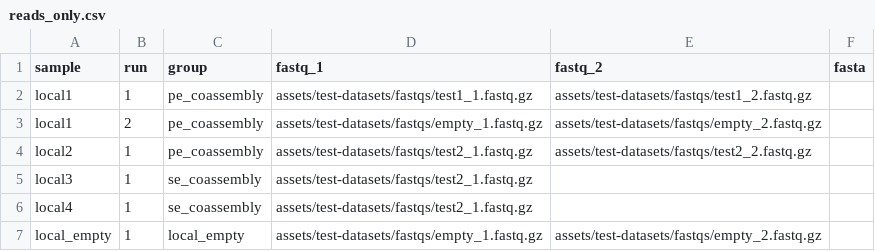
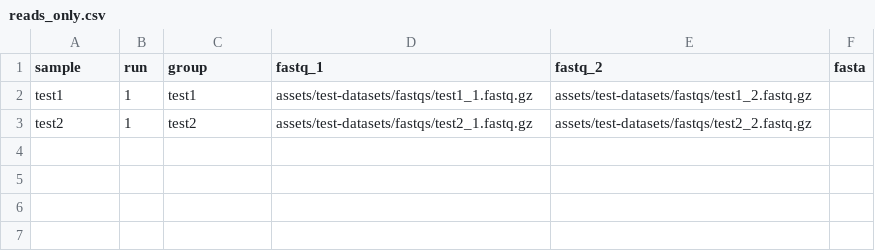
Before and after one commit to CarsonJM/Hofflab-phageannotator, a CSV file: assets/test-datasets/samplesheets/reads_only.csv, drawn as a sheet.

Commit message:
Updated and tests added for read preprocessing workflow

```diff
--- a/assets/test-datasets/samplesheets/reads_only.csv
+++ b/assets/test-datasets/samplesheets/reads_only.csv
@@ -1,7 +1,3 @@
 sample,run,group,fastq_1,fastq_2,fasta
-local1,1,pe_coassembly,assets/test-datasets/fastqs/test1_1.fastq.gz,assets/test-datasets/fastqs/test1_2.fastq.gz,,
-local1,2,pe_coassembly,assets/test-datasets/fastqs/empty_1.fastq.gz,assets/test-datasets/fastqs/empty_2.fastq.gz,,
-local2,1,pe_coassembly,assets/test-datasets/fastqs/test2_1.fastq.gz,assets/test-datasets/fastqs/test2_2.fastq.gz,,
-local3,1,se_coassembly,assets/test-datasets/fastqs/test2_1.fastq.gz,,,
-local4,1,se_coassembly,assets/test-datasets/fastqs/test2_1.fastq.gz,,,
-local_empty,1,local_empty,assets/test-datasets/fastqs/empty_1.fastq.gz,assets/test-datasets/fastqs/empty_2.fastq.gz,,
+test1,1,test1,assets/test-datasets/fastqs/test1_1.fastq.gz,assets/test-datasets/fastqs/test1_2.fastq.gz,,
+test2,1,test2,assets/test-datasets/fastqs/test2_1.fastq.gz,assets/test-datasets/fastqs/test2_2.fastq.gz,,
```
Also changed, not shown: 40 other files.
